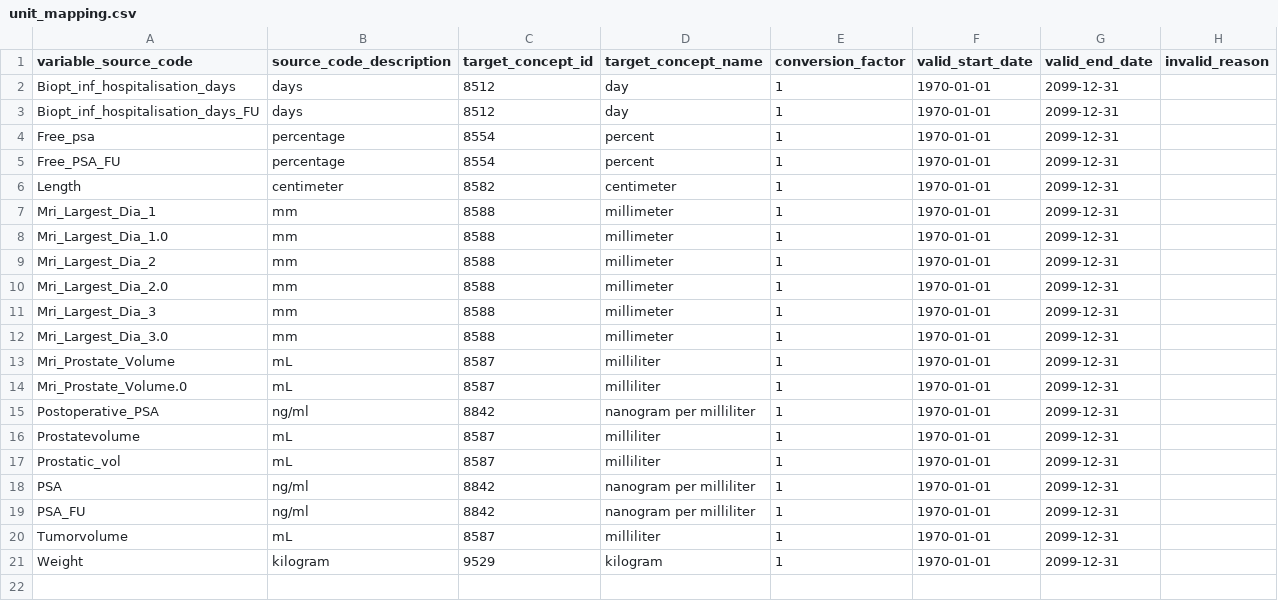
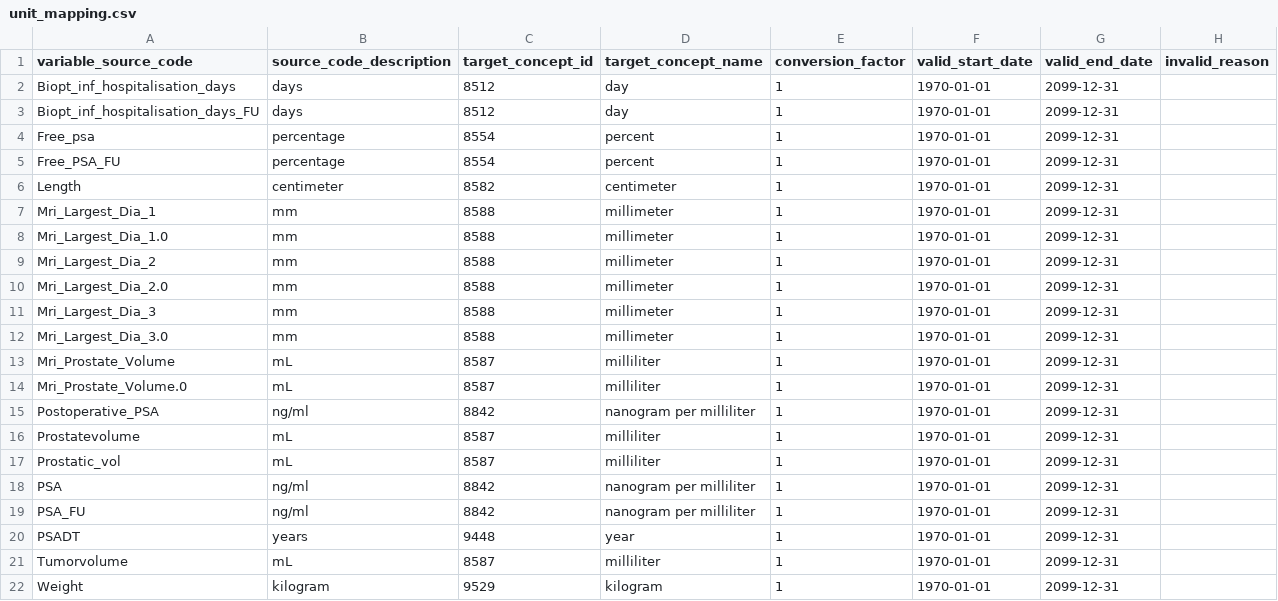
Before and after one commit to thehyve/ohdsi-etl-prias, a CSV file: resources/mapping_tables/unit_mapping.csv, drawn as a sheet; the diff names each change by its address in the sheet, - before the commit and + after, or states it on an @@ line.

```diff
--- a/resources/mapping_tables/unit_mapping.csv
+++ b/resources/mapping_tables/unit_mapping.csv
+row 20: PSADT | years | 9448 | year | 1 | 1970-01-01 | 2099-12-31
```
Also changed, not shown: resources/mapping_tables/2b_concepts.csv, resources/mapping_tables/variable_mapping.csv, 1 other file.
